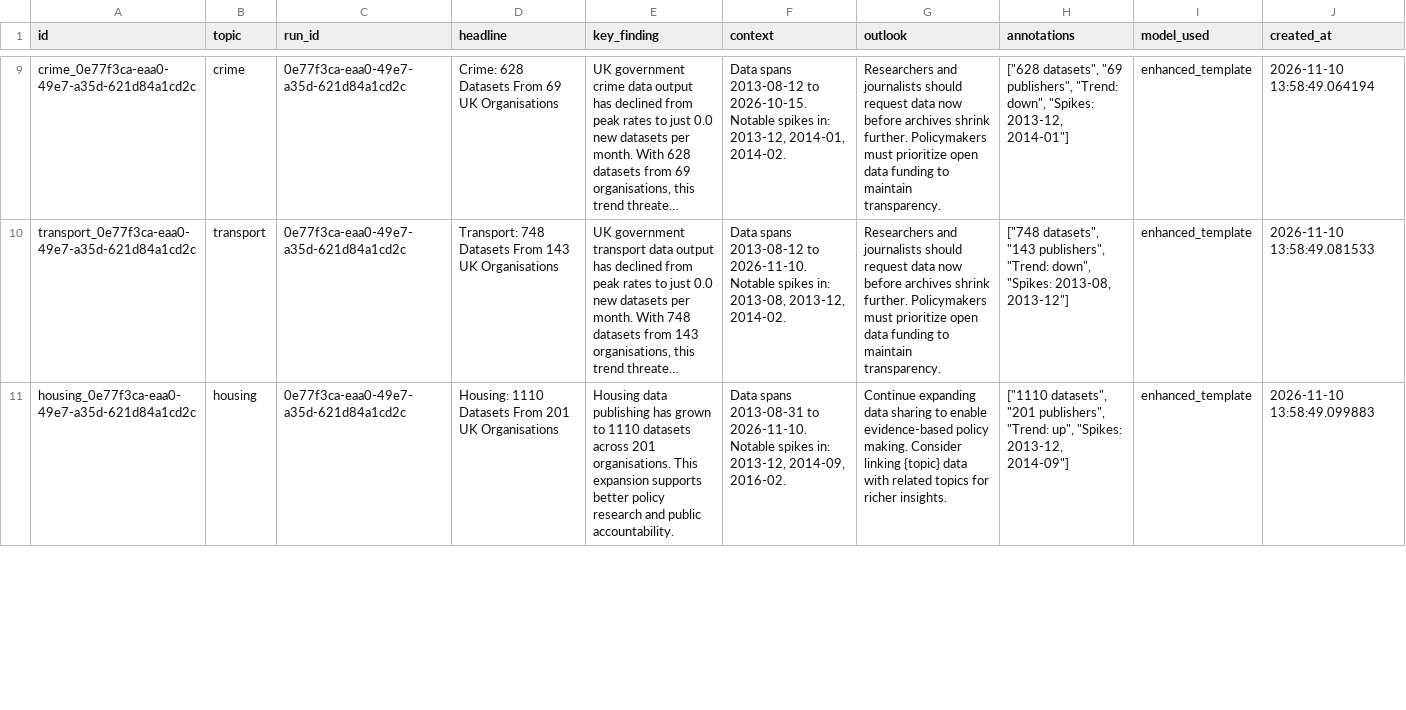
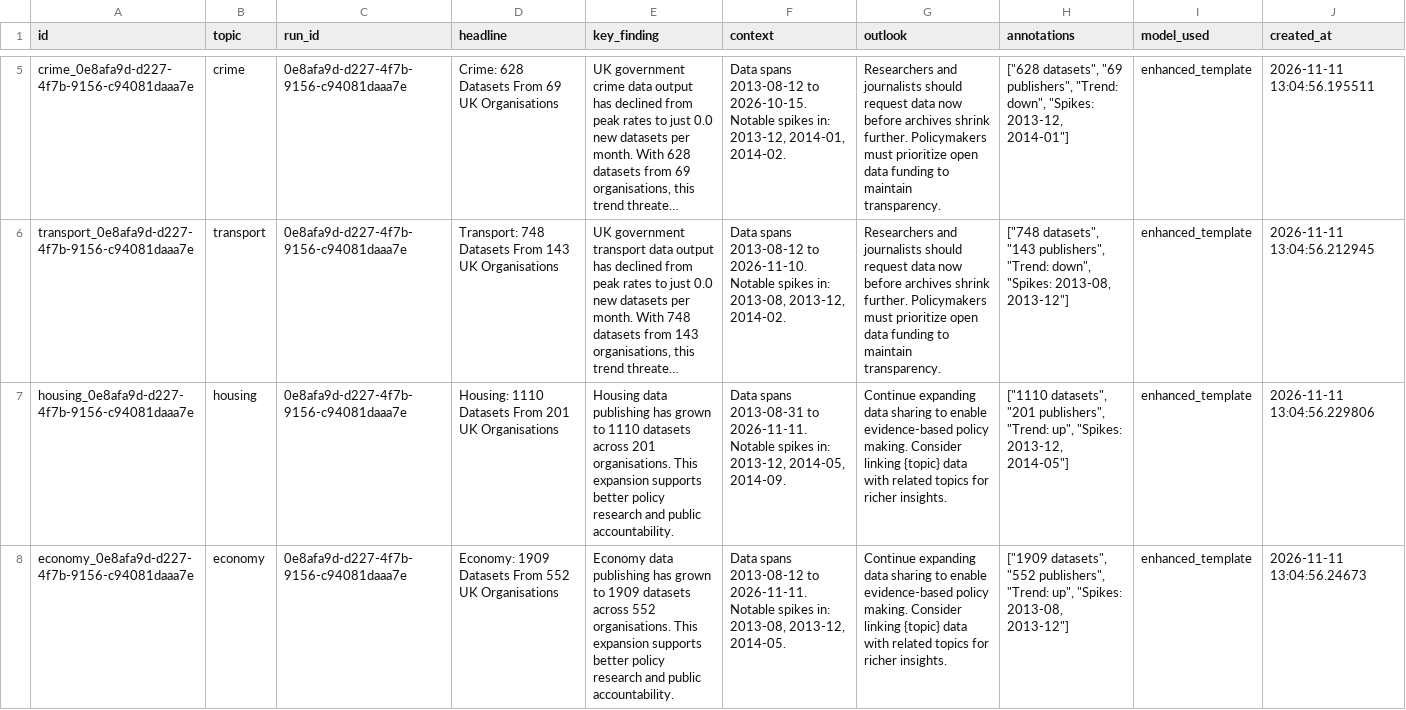
Before and after one commit to AnnasMazhar/UK-Data-Stories, a CSV file: data/derived/data_stories.csv, drawn as a sheet; only a part is shown, gaps mark what is left out; long unchanged cells end in …; addresses are those after the commit; the diff covers the shown part only; the diff names each change by its address in the sheet, - before the commit and + after, or states it on an @@ line.

```diff
--- a/data/derived/data_stories.csv
+++ b/data/derived/data_stories.csv
-A5 (id): crime_0e77f3ca-eaa0-49e7-a35d-621d84a1cd2c
+A5 (id): crime_0e8afa9d-d227-4f7b-9156-c94081daaa7e
-C5:C7 (run_id): 0e77f3ca-eaa0-49e7-a35d-621d84a1cd2c
+C5:C7 (run_id): 0e8afa9d-d227-4f7b-9156-c94081daaa7e
-J5 (created_at): 2026-11-10 13:58:49.064194
+J5 (created_at): 2026-11-11 13:04:56.195511
-A6 (id): transport_0e77f3ca-eaa0-49e7-a35d-621d84a1cd2c
+A6 (id): transport_0e8afa9d-d227-4f7b-9156-c94081daaa7e
-J6 (created_at): 2026-11-10 13:58:49.081533
+J6 (created_at): 2026-11-11 13:04:56.212945
-A7 (id): housing_0e77f3ca-eaa0-49e7-a35d-621d84a1cd2c
+A7 (id): housing_0e8afa9d-d227-4f7b-9156-c94081daaa7e
-F7 (context): …2013-08-31 to 2026-11-10. Notable spikes in: 2013-12, 2014-09, 2016-02.
+F7 (context): …2013-08-31 to 2026-11-11. Notable spikes in: 2013-12, 2014-05, 2014-09.
-H7 (annotations): …"Spikes: 2013-12, 2014-09"]
+H7 (annotations): …"Spikes: 2013-12, 2014-05"]
-J7 (created_at): 2026-11-10 13:58:49.099883
+J7 (created_at): 2026-11-11 13:04:56.229806
+row 8: economy_0e8afa9d-d227-4f7b-9156-c94081daaa7e | economy | 0e8afa9d-d227-4f7b-9156-c94081daaa7e | Economy: 1909 Datasets From 552 UK Organisations | Economy data publishing has grown to 1909 datasets across 552 organisations. This expansion supports better policy research and public accountability. | Data spans 2013-08-12 to 2026-11-11. Notable spikes in: 2013-08, 2013-12, 2014-05. | Continue expanding data sharing to enable evidence-based policy making. Consider linking {topic} data with related topics for richer insights. | ["1909 datasets", "552 publishers", "Trend: up", "Spikes: 2013-08, 2013-12"] | enhanced_template | 2026-11-11 13:04:56.24673
```
Also changed, not shown: 3 added rows, 4 removed rows and 16 edited cells elsewhere in this file, data/derived/analysis_results.csv, data/derived/insights.csv, 1 other file.
